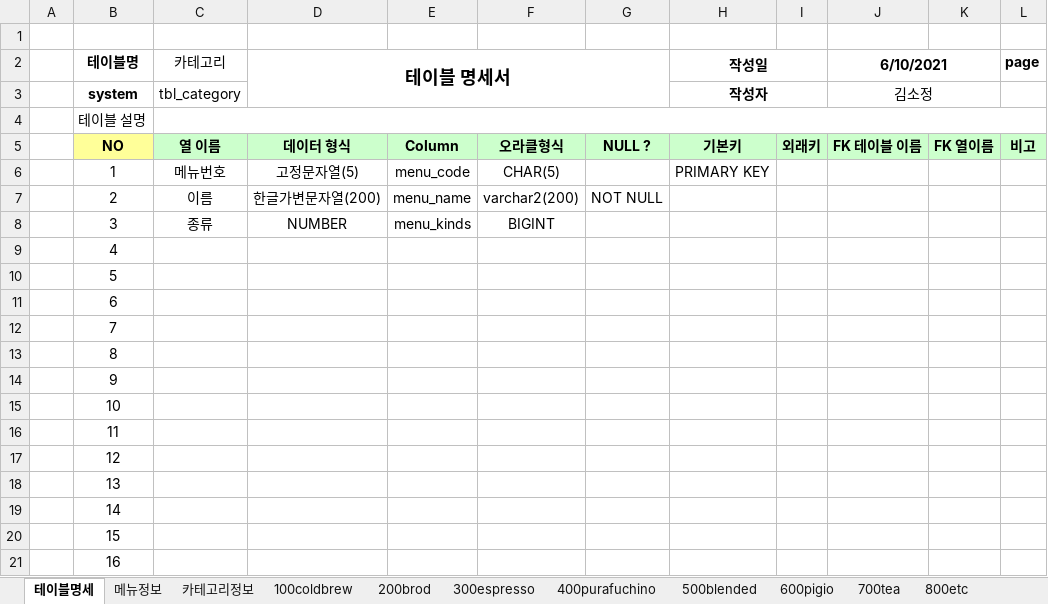
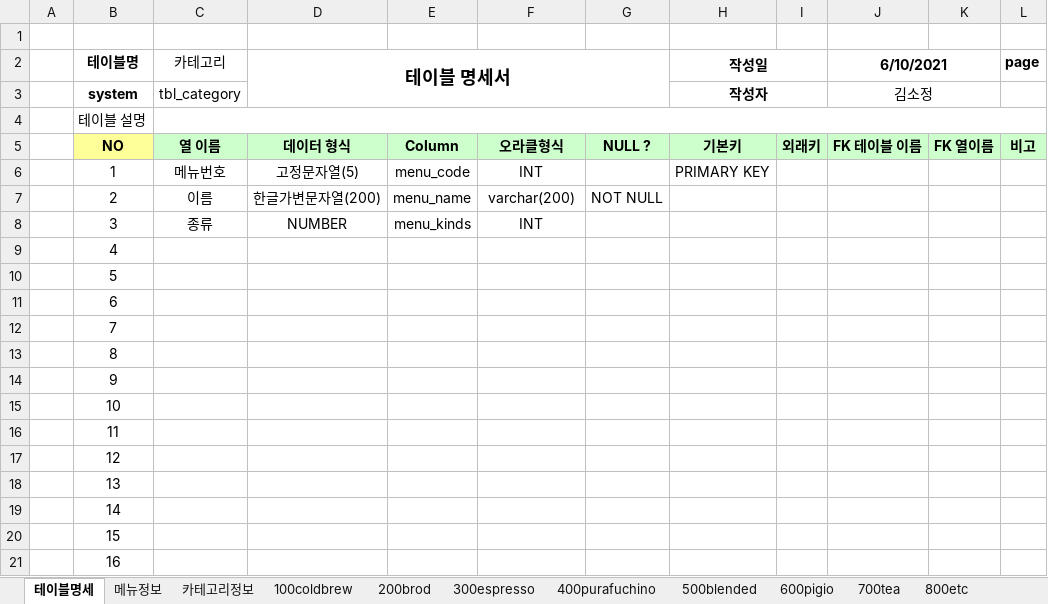
Before and after one commit to hooninfinity/Biz_403_2021_06_SpringMVC, an Excel workbook: spMVC_200_Team/DBMS/테이블명세와정보.xlsx, sheet 테이블명세, drawn as a sheet; values as stored, in another font and other column widths than the file's, no borders; the diff names each change by its address in the sheet, - before the commit and + after, or states it on an @@ line.

Commit message:
team

```diff
--- a/spMVC_200_Team/DBMS/테이블명세와정보.xlsx (sheet 테이블명세)
+++ b/spMVC_200_Team/DBMS/테이블명세와정보.xlsx (sheet 테이블명세)
-F6: CHAR(5)
+F6: INT
-F7: varchar2(200)
+F7: varchar(200)
-F8: BIGINT
+F8: INT
```
Also changed, not shown: 11 other files.
